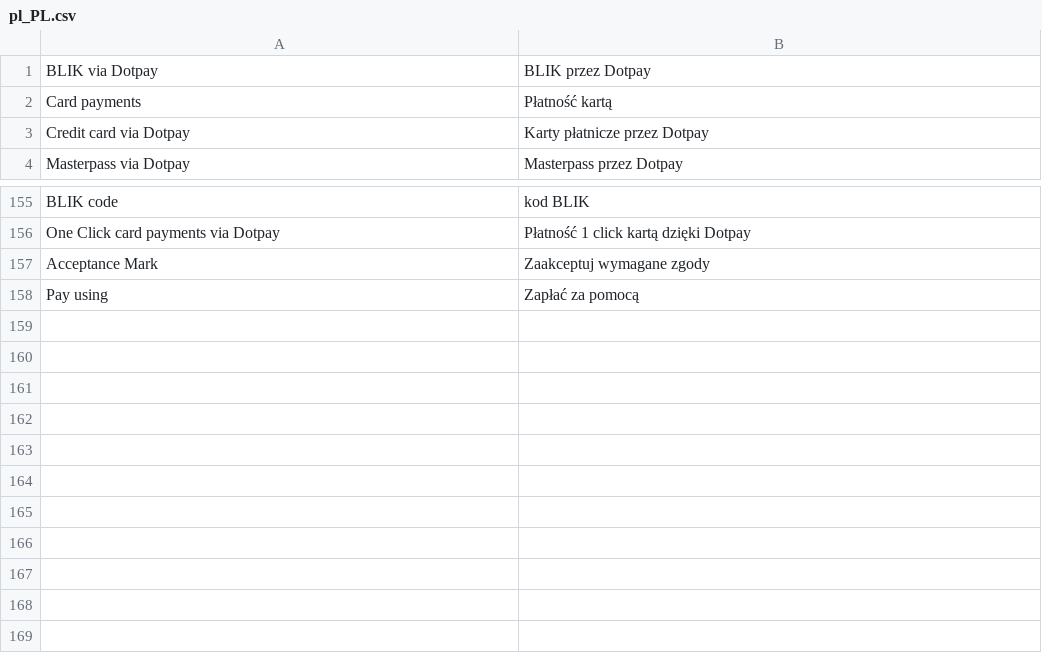
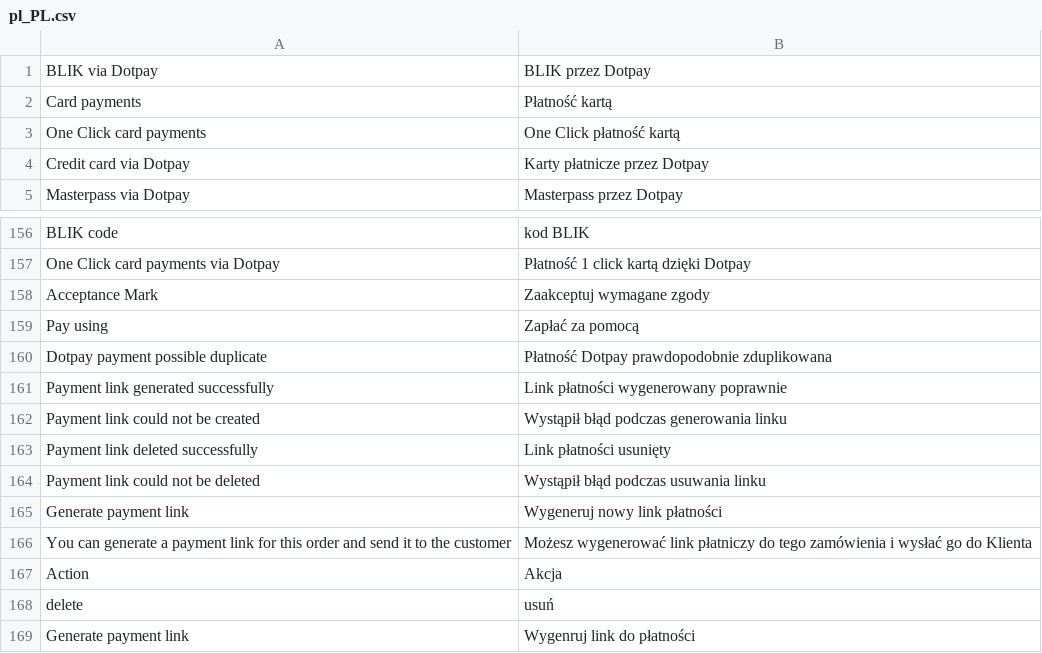
Before and after one commit to dotpay/magento2-payment, a CSV file: i18n/pl_PL.csv, drawn as a sheet; only a part is shown, gaps mark what is left out; the diff names each change by its address in the sheet, - before the commit and + after, or states it on an @@ line.

Commit message:
v1.0.11
- new functionality in the order view panel: Generate payment link
- new
status for payment: "Dotpay payment possible duplicate (The payment has
been confirmed twice - check for possible duplicated payment)"
- minor
fixes

```diff
--- a/i18n/pl_PL.csv
+++ b/i18n/pl_PL.csv
+row 3: One Click card payments | One Click płatność kartą
+row 160: Dotpay payment possible duplicate | Płatność Dotpay prawdopodobnie zduplikowana
+row 161: Payment link generated successfully | Link płatności wygenerowany poprawnie
+row 162: Payment link could not be created | Wystąpił błąd podczas generowania linku
+row 163: Payment link deleted successfully | Link płatności usunięty
+row 164: Payment link could not be deleted | Wystąpił błąd podczas usuwania linku
+row 165: Generate payment link | Wygeneruj nowy link płatności
+row 166: You can generate a payment link for this order and send it to the customer | Możesz wygenerować link płatniczy do tego zamówienia i wysłać go do Klienta
+row 167: Action | Akcja
+row 168: delete | usuń
+row 169: Generate payment link | Wygenruj link do płatności
```
Also changed, not shown: 26 other files.
